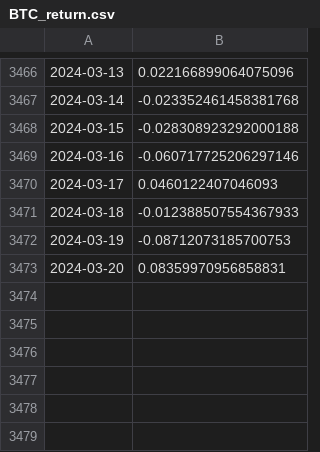
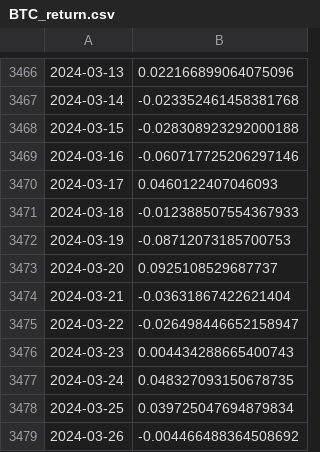
Before and after one commit to nogibjj/Flamingo-ML, a CSV file: yfinance_return/BTC_return.csv, drawn as a sheet; only a part is shown, gaps mark what is left out.

```diff
--- a/yfinance_return/BTC_return.csv
+++ b/yfinance_return/BTC_return.csv
@@ -3472,2 +3472,8 @@
 2024-03-19,-0.08712073185700753
-2024-03-20,0.08359970956858831
+2024-03-20,0.0925108529687737
+2024-03-21,-0.03631867422621404
+2024-03-22,-0.026498446652158947
+2024-03-23,0.004434288665400743
+2024-03-24,0.048327093150678735
+2024-03-25,0.039725047694879834
+2024-03-26,-0.004466488364508692
```
Also changed, not shown: 3 other files.
